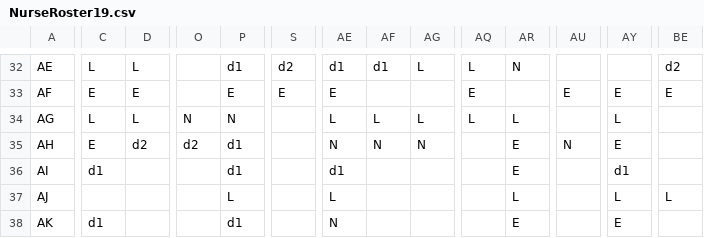
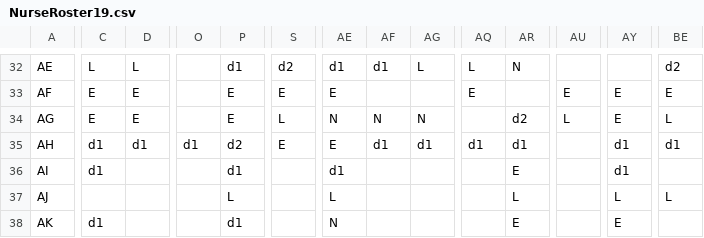
Before and after one commit to turtlesoul25/Dissertation2023_24, a CSV file: Heuristic_initial_sols/NurseRoster19.csv, drawn as a sheet; only a part is shown, gaps mark what is left out; the diff covers the shown part only; the diff names each change by its address in the sheet, - before the commit and + after, or states it on an @@ line.

```diff
--- a/Heuristic_initial_sols/NurseRoster19.csv
+++ b/Heuristic_initial_sols/NurseRoster19.csv
-C34: L
+C34: E
-D34: L
+D34: E
-O34: N
+O34: (empty)
-P34: N
+P34: E
-S34: (empty)
+S34: L
-AE34: L
+AE34: N
-AF34: L
+AF34: N
-AG34: L
+AG34: N
-AQ34: L
+AQ34: (empty)
-AR34: L
+AR34: d2
-AU34: (empty)
+AU34: L
-AY34: L
+AY34: E
-BE34: (empty)
+BE34: L
-C35: E
+C35: d1
-D35: d2
+D35: d1
-O35: d2
+O35: d1
-P35: d1
+P35: d2
-S35: (empty)
+S35: E
-AE35: N
+AE35: E
-AF35: N
+AF35: d1
-AG35: N
+AG35: d1
-AQ35: (empty)
+AQ35: d1
-AR35: E
+AR35: d1
-AU35: N
+AU35: (empty)
-AY35: E
+AY35: d1
-BE35: (empty)
+BE35: d1
```
Also changed, not shown: 51 edited cells elsewhere in this file, Heuristic_initial_sols/NurseRoster13.csv, Heuristic_initial_sols/NurseRoster16.csv, 22 other files.
